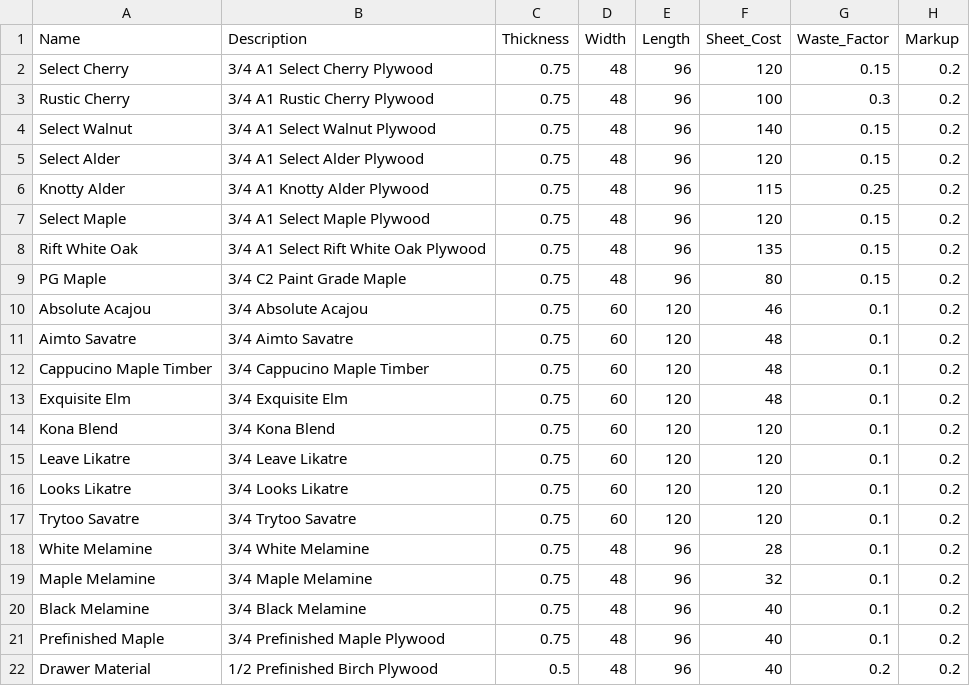
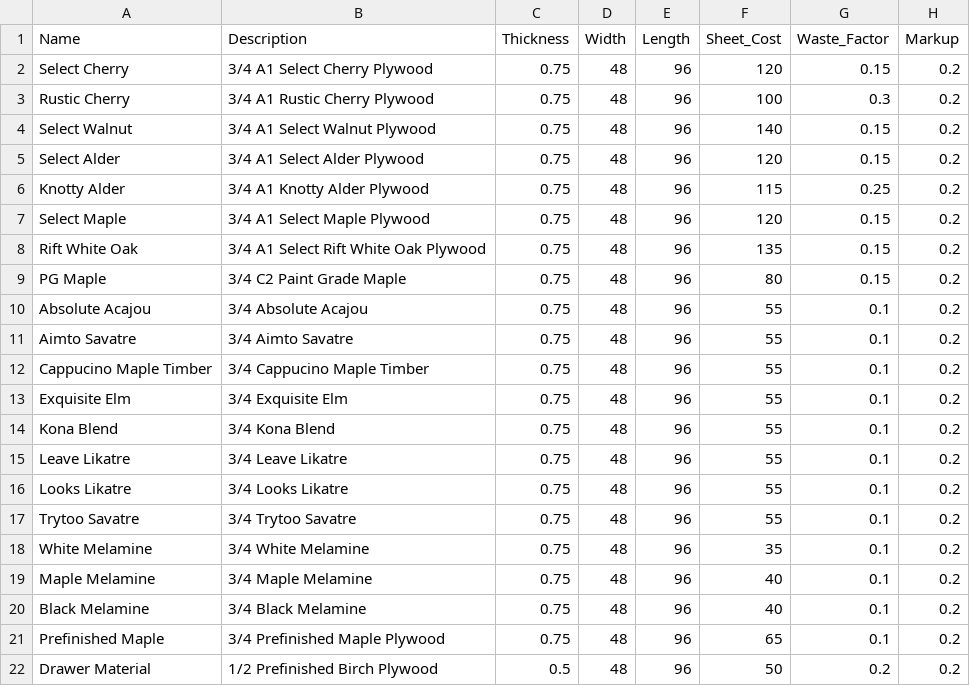
Before and after one commit to propose-software/propose, a CSV file: dummy_data/dummy_materials.csv, drawn as a sheet.

```diff
--- a/dummy_data/dummy_materials.csv
+++ b/dummy_data/dummy_materials.csv
@@ -9,14 +9,14 @@ Rift White Oak,3/4 A1 Select Rift White Oak Plywood,0.75,48,96,135,0.15,0.2
 PG Maple,3/4 C2 Paint Grade Maple,0.75,48,96,80,0.15,0.2
-Absolute Acajou,3/4 Absolute Acajou,0.75,60,120,46,0.1,0.2
-Aimto Savatre,3/4 Aimto Savatre,0.75,60,120,48,0.1,0.2
-Cappucino Maple Timber,3/4 Cappucino Maple Timber,0.75,60,120,48,0.1,0.2
-Exquisite Elm,3/4 Exquisite Elm,0.75,60,120,48,0.1,0.2
-Kona Blend,3/4 Kona Blend,0.75,60,120,120,0.1,0.2
-Leave Likatre,3/4 Leave Likatre,0.75,60,120,120,0.1,0.2
-Looks Likatre,3/4 Looks Likatre,0.75,60,120,120,0.1,0.2
-Trytoo Savatre,3/4 Trytoo Savatre,0.75,60,120,120,0.1,0.2
-White Melamine,3/4 White Melamine,0.75,48,96,28,0.1,0.2
-Maple Melamine,3/4 Maple Melamine,0.75,48,96,32,0.1,0.2
+Absolute Acajou,3/4 Absolute Acajou,0.75,48,96,55,0.1,0.2
+Aimto Savatre,3/4 Aimto Savatre,0.75,48,96,55,0.1,0.2
+Cappucino Maple Timber,3/4 Cappucino Maple Timber,0.75,48,96,55,0.1,0.2
+Exquisite Elm,3/4 Exquisite Elm,0.75,48,96,55,0.1,0.2
+Kona Blend,3/4 Kona Blend,0.75,48,96,55,0.1,0.2
+Leave Likatre,3/4 Leave Likatre,0.75,48,96,55,0.1,0.2
+Looks Likatre,3/4 Looks Likatre,0.75,48,96,55,0.1,0.2
+Trytoo Savatre,3/4 Trytoo Savatre,0.75,48,96,55,0.1,0.2
+White Melamine,3/4 White Melamine,0.75,48,96,35,0.1,0.2
+Maple Melamine,3/4 Maple Melamine,0.75,48,96,40,0.1,0.2
 Black Melamine,3/4 Black Melamine,0.75,48,96,40,0.1,0.2
-Prefinished Maple,3/4 Prefinished Maple Plywood,0.75,48,96,40,0.1,0.2
-Drawer Material,1/2 Prefinished Birch Plywood,0.5,48,96,40,0.2,0.2
+Prefinished Maple,3/4 Prefinished Maple Plywood,0.75,48,96,65,0.1,0.2
+Drawer Material,1/2 Prefinished Birch Plywood,0.5,48,96,50,0.2,0.2
```
Also changed, not shown: dummy_data/dummy_labor.csv, 7 other files.
